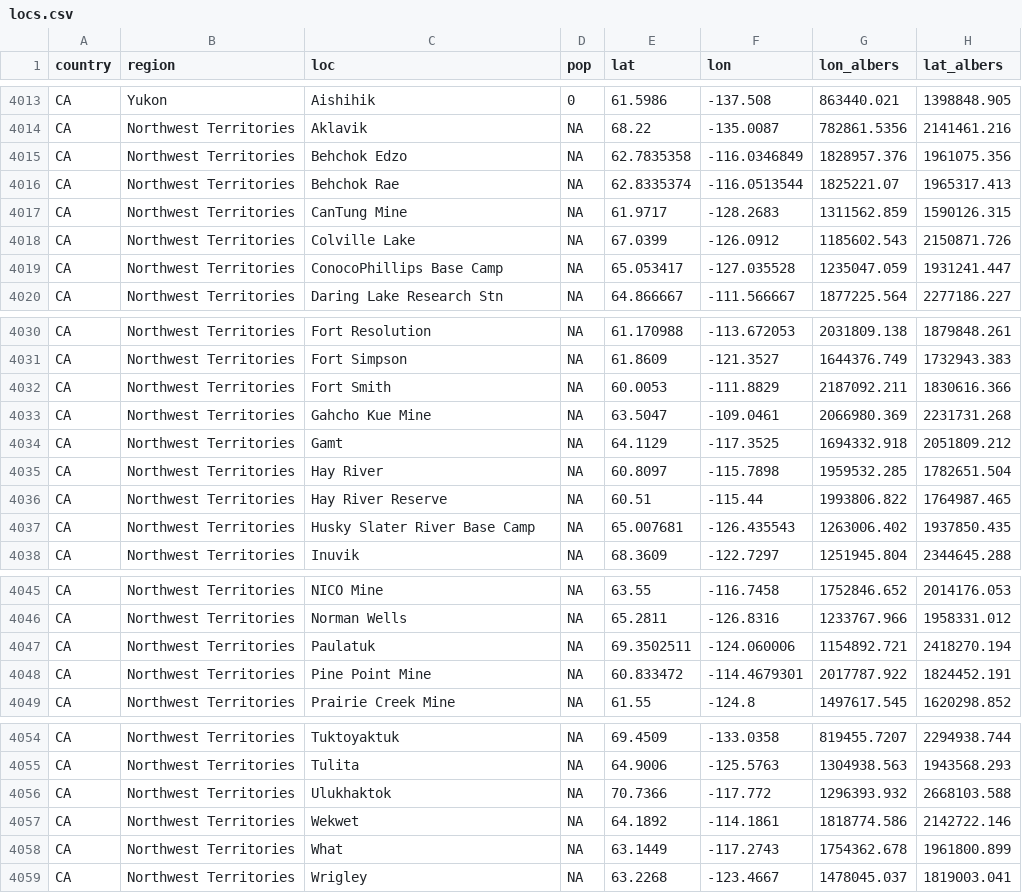
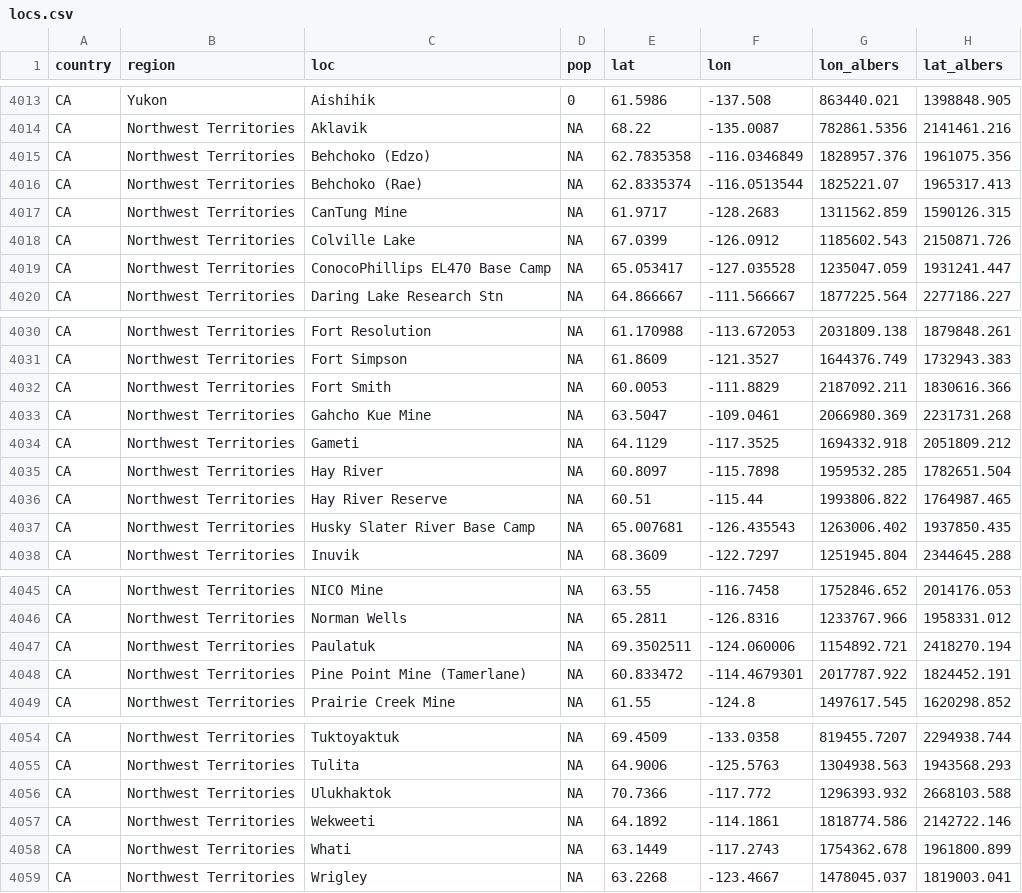
Before and after one commit to leonawicz/SNAPQAQC, a CSV file: data/locs.csv, drawn as a sheet; only a part is shown, gaps mark what is left out.

Commit message:
Update NT location names

```diff
--- a/data/locs.csv
+++ b/data/locs.csv
@@ -4014,7 +4014,7 @@ CA,Yukon,Aishihik,0,61.5986,-137.508,863440.021,1398848.905
 CA,Northwest Territories,Aklavik,NA,68.22,-135.0087,782861.5356,2141461.216
-CA,Northwest Territories,Behchok Edzo,NA,62.7835358,-116.0346849,1828957.376,1961075.356
-CA,Northwest Territories,Behchok Rae,NA,62.8335374,-116.0513544,1825221.07,1965317.413
+CA,Northwest Territories,Behchoko (Edzo),NA,62.7835358,-116.0346849,1828957.376,1961075.356
+CA,Northwest Territories,Behchoko (Rae),NA,62.8335374,-116.0513544,1825221.07,1965317.413
 CA,Northwest Territories,CanTung Mine,NA,61.9717,-128.2683,1311562.859,1590126.315
 CA,Northwest Territories,Colville Lake,NA,67.0399,-126.0912,1185602.543,2150871.726
-CA,Northwest Territories,ConocoPhillips Base Camp,NA,65.053417,-127.035528,1235047.059,1931241.447
+CA,Northwest Territories,ConocoPhillips EL470 Base Camp,NA,65.053417,-127.035528,1235047.059,1931241.447
 CA,Northwest Territories,Daring Lake Research Stn,NA,64.866667,-111.566667,1877225.564,2277186.227
@@ -4033,3 +4033,3 @@ CA,Northwest Territories,Fort Smith,NA,60.0053,-111.8829,2187092.211,1830616.366
 CA,Northwest Territories,Gahcho Kue Mine,NA,63.5047,-109.0461,2066980.369,2231731.268
-CA,Northwest Territories,Gamt,NA,64.1129,-117.3525,1694332.918,2051809.212
+CA,Northwest Territories,Gameti,NA,64.1129,-117.3525,1694332.918,2051809.212
 CA,Northwest Territories,Hay River,NA,60.8097,-115.7898,1959532.285,1782651.504
@@ -4047,3 +4047,3 @@ CA,Northwest Territories,Norman Wells,NA,65.2811,-126.8316,1233767.966,1958331.0
 CA,Northwest Territories,Paulatuk,NA,69.3502511,-124.060006,1154892.721,2418270.194
-CA,Northwest Territories,Pine Point Mine,NA,60.833472,-114.4679301,2017787.922,1824452.191
+CA,Northwest Territories,Pine Point Mine (Tamerlane),NA,60.833472,-114.4679301,2017787.922,1824452.191
 CA,Northwest Territories,Prairie Creek Mine,NA,61.55,-124.8,1497617.545,1620298.852
@@ -4056,4 +4056,4 @@ CA,Northwest Territories,Tulita,NA,64.9006,-125.5763,1304938.563,1943568.293
 CA,Northwest Territories,Ulukhaktok,NA,70.7366,-117.772,1296393.932,2668103.588
-CA,Northwest Territories,Wekwet,NA,64.1892,-114.1861,1818774.586,2142722.146
-CA,Northwest Territories,What,NA,63.1449,-117.2743,1754362.678,1961800.899
+CA,Northwest Territories,Wekweeti,NA,64.1892,-114.1861,1818774.586,2142722.146
+CA,Northwest Territories,Whati,NA,63.1449,-117.2743,1754362.678,1961800.899
 CA,Northwest Territories,Wrigley,NA,63.2268,-123.4667,1478045.037,1819003.041
```
